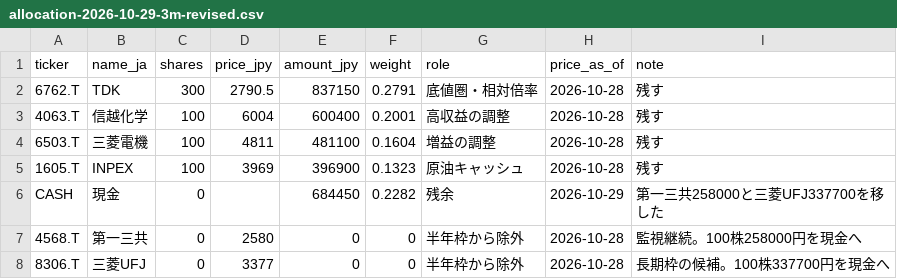
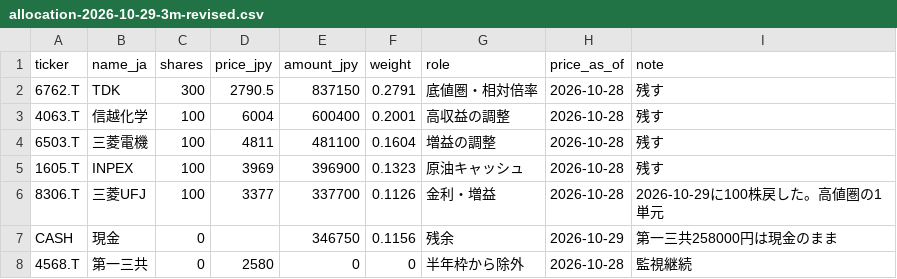
Before and after one commit to zhexingwang/stock, a CSV file: data/screens/allocation-2026-10-29-3m-revised.csv, drawn as a sheet.

```diff
--- a/data/screens/allocation-2026-10-29-3m-revised.csv
+++ b/data/screens/allocation-2026-10-29-3m-revised.csv
@@ -5,4 +5,4 @@ ticker,name_ja,shares,price_jpy,amount_jpy,weight,role,price_as_of,note
 1605.T,INPEX,100,3969,396900,0.1323,原油キャッシュ,2026-10-28,残す
-CASH,現金,0,,684450,0.2282,残余,2026-10-29,第一三共258000と三菱UFJ337700を移した
-4568.T,第一三共,0,2580,0,0,半年枠から除外,2026-10-28,監視継続。100株258000円を現金へ
-8306.T,三菱UFJ,0,3377,0,0,半年枠から除外,2026-10-28,長期枠の候補。100株337700円を現金へ
+8306.T,三菱UFJ,100,3377,337700,0.1126,金利・増益,2026-10-28,2026-10-29に100株戻した。高値圏の1単元
+CASH,現金,0,,346750,0.1156,残余,2026-10-29,第一三共258000円は現金のまま
+4568.T,第一三共,0,2580,0,0,半年枠から除外,2026-10-28,監視継続
```
Also changed, not shown: 2 other files.
